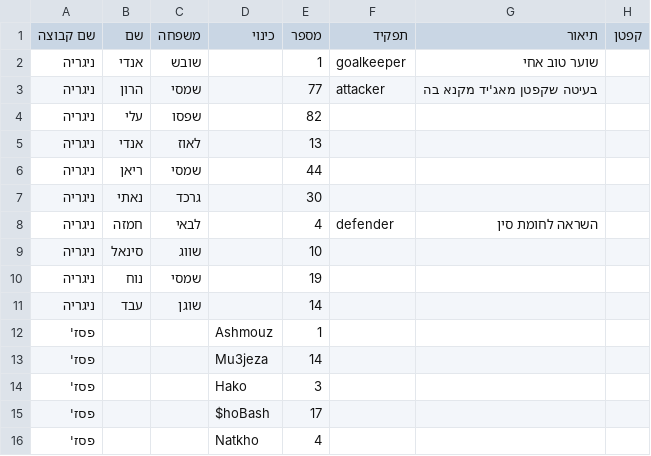
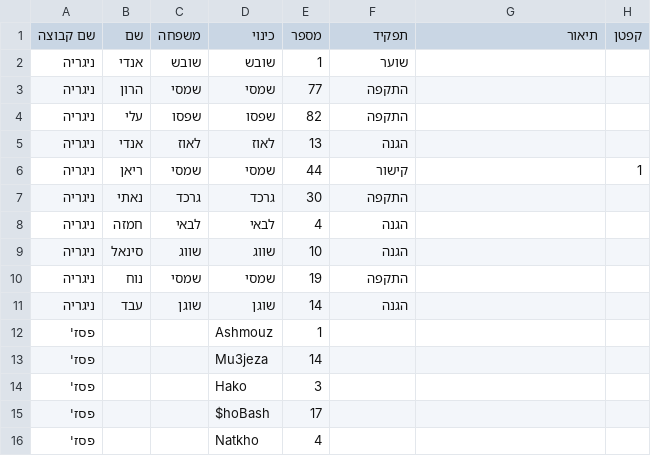
Before and after one commit to merkaztobekk-prog/ramadan-tournament-girls, a CSV file: players-data.csv, drawn as a sheet; only a part is shown.

Commit message:
update player base

```diff
--- a/players-data.csv
+++ b/players-data.csv
@@ -1,12 +1,12 @@
 שם קבוצה,שם,משפחה,כינוי,מספר,תפקיד,תיאור,קפטן
-ניגריה,אנדי,שובש,,1,goalkeeper,שוער טוב אחי,
-ניגריה,הרון,שמסי,,77,attacker,בעיטה שקפטן מאג'יד מקנא בה,
-ניגריה,עלי,שפסו,,82,,,
-ניגריה,אנדי,לאוז,,13,,,
-ניגריה,ריאן,שמסי,,44,,,
-ניגריה,נאתי,גרכד,,30,,,
-ניגריה,חמזה,לבאי,,4,defender,השראה לחומת סין,
-ניגריה,סינאל,שווג,,10,,,
-ניגריה,נוח,שמסי,,19,,,
-ניגריה,עבד,שוגן,,14,,,
+ניגריה,אנדי,שובש,שובש,1,שוער,,
+ניגריה,הרון,שמסי,שמסי,77,התקפה,,
+ניגריה,עלי,שפסו,שפסו,82,התקפה,,
+ניגריה,אנדי,לאוז,לאוז,13,הגנה,,
+ניגריה,ריאן,שמסי,שמסי,44,קישור,,1
+ניגריה,נאתי,גרכד,גרכד,30,התקפה,,
+ניגריה,חמזה,לבאי,לבאי,4,הגנה,,
+ניגריה,סינאל,שווג,שווג,10,הגנה,,
+ניגריה,נוח,שמסי,שמסי,19,התקפה,,
+ניגריה,עבד,שוגן,שוגן,14,הגנה,,
 פסז',,,Ashmouz,1,,,
```
Also changed, not shown: 2 other files.
